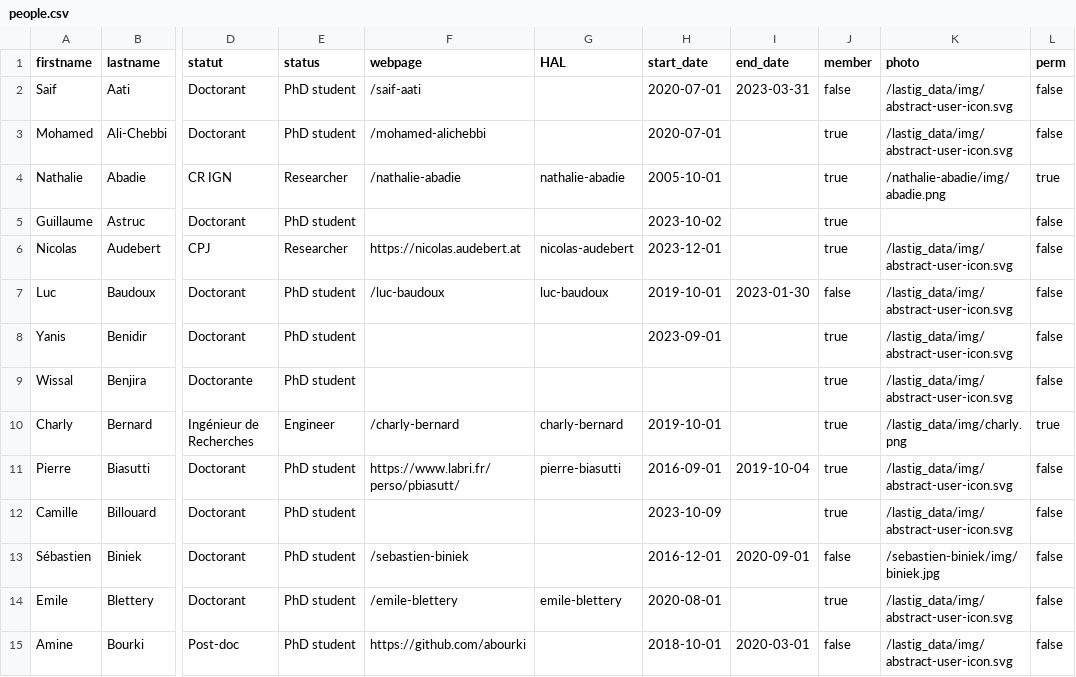
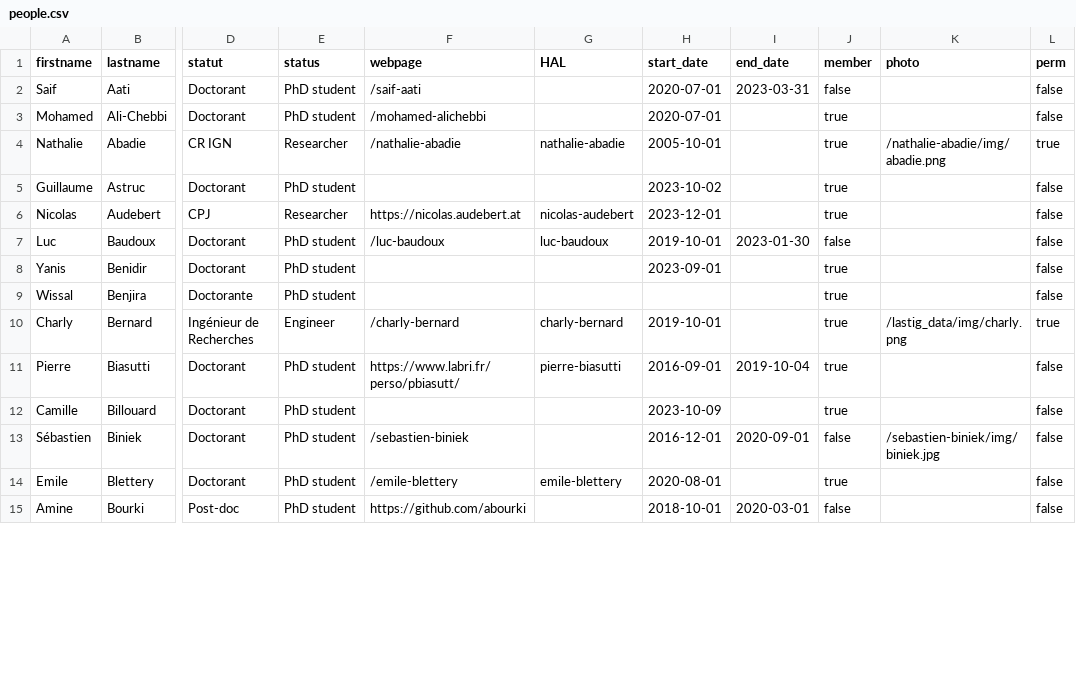
Before and after one commit to umrlastig/lastig_data, a CSV file: people.csv, drawn as a sheet; only a part is shown, gaps mark what is left out; the diff covers the shown part only; the diff names each change by its address in the sheet, - before the commit and + after, or states it on an @@ line.

Commit message:
"/lastig_data/img/abstract-user-icon.svg" -> ""

```diff
--- a/people.csv
+++ b/people.csv
-K2:K3 (photo): /lastig_data/img/abstract-user-icon.svg
+K2:K3 (photo): (empty)
-K6:K9 (photo): /lastig_data/img/abstract-user-icon.svg
+K6:K9 (photo): (empty)
-K11:K12 (photo): /lastig_data/img/abstract-user-icon.svg
+K11:K12 (photo): (empty)
-K14:K15 (photo): /lastig_data/img/abstract-user-icon.svg
+K14:K15 (photo): (empty)
```
Also changed, not shown: 43 edited cells elsewhere in this file.
